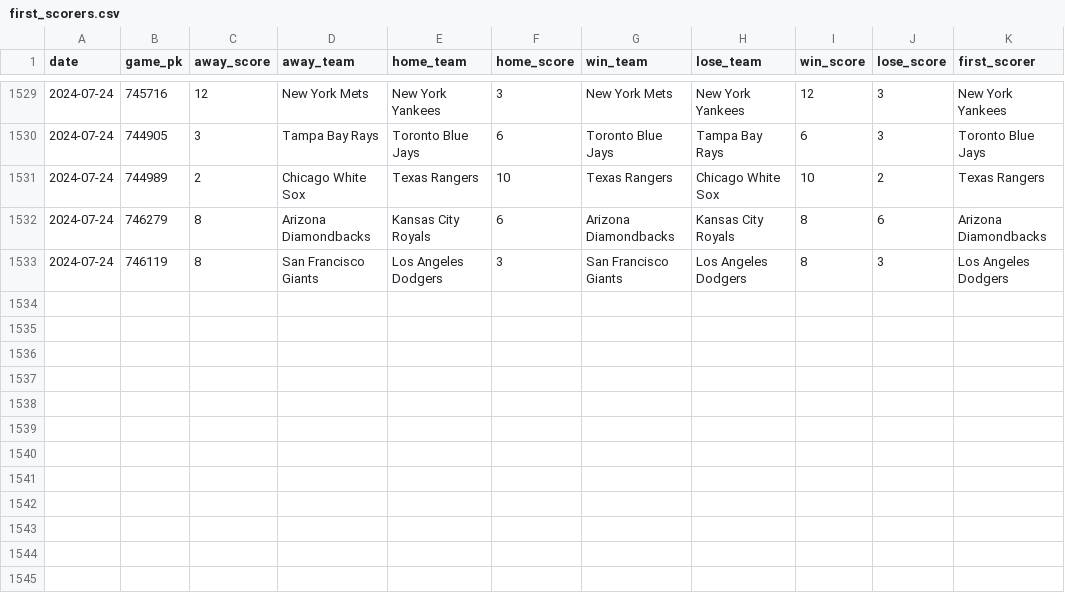
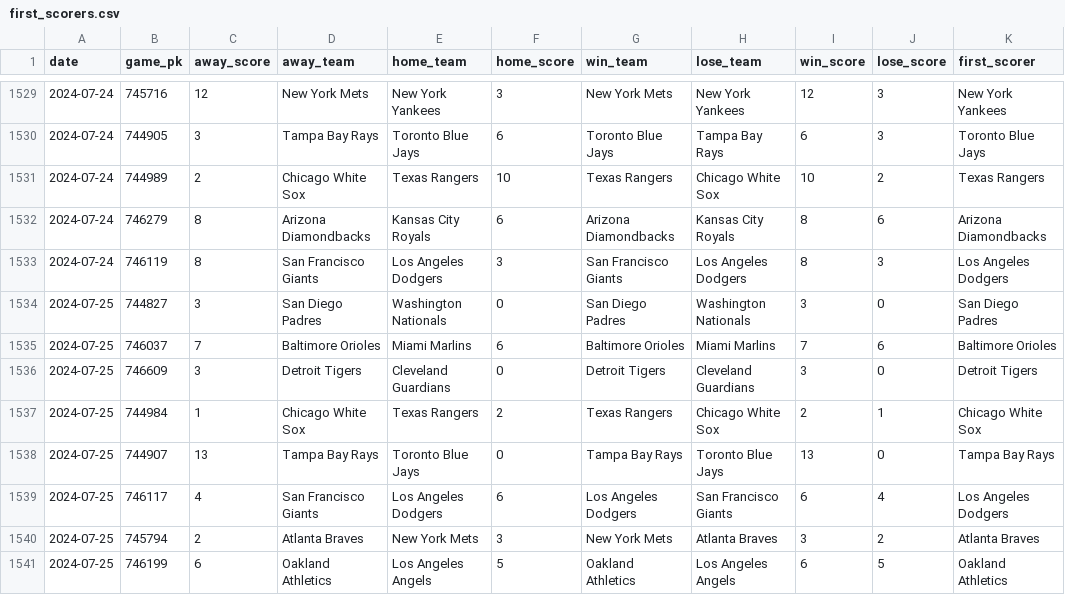
Before and after one commit to chadallison/mlb24, a CSV file: data/first_scorers.csv, drawn as a sheet; only a part is shown, gaps mark what is left out.

```diff
--- a/data/first_scorers.csv
+++ b/data/first_scorers.csv
@@ -1533 +1533,9 @@ date,game_pk,away_score,away_team,home_team,home_score,win_team,lose_team,win_sc
 2024-07-24,746119,8,San Francisco Giants,Los Angeles Dodgers,3,San Francisco Giants,Los Angeles Dodgers,8,3,Los Angeles Dodgers
+2024-07-25,744827,3,San Diego Padres,Washington Nationals,0,San Diego Padres,Washington Nationals,3,0,San Diego Padres
+2024-07-25,746037,7,Baltimore Orioles,Miami Marlins,6,Baltimore Orioles,Miami Marlins,7,6,Baltimore Orioles
+2024-07-25,746609,3,Detroit Tigers,Cleveland Guardians,0,Detroit Tigers,Cleveland Guardians,3,0,Detroit Tigers
+2024-07-25,744984,1,Chicago White Sox,Texas Rangers,2,Texas Rangers,Chicago White Sox,2,1,Chicago White Sox
+2024-07-25,744907,13,Tampa Bay Rays,Toronto Blue Jays,0,Tampa Bay Rays,Toronto Blue Jays,13,0,Tampa Bay Rays
+2024-07-25,746117,4,San Francisco Giants,Los Angeles Dodgers,6,Los Angeles Dodgers,San Francisco Giants,6,4,Los Angeles Dodgers
+2024-07-25,745794,2,Atlanta Braves,New York Mets,3,New York Mets,Atlanta Braves,3,2,Atlanta Braves
+2024-07-25,746199,6,Oakland Athletics,Los Angeles Angels,5,Oakland Athletics,Los Angeles Angels,6,5,Oakland Athletics
```
Also changed, not shown: data/end_games.csv, 22 other files.
